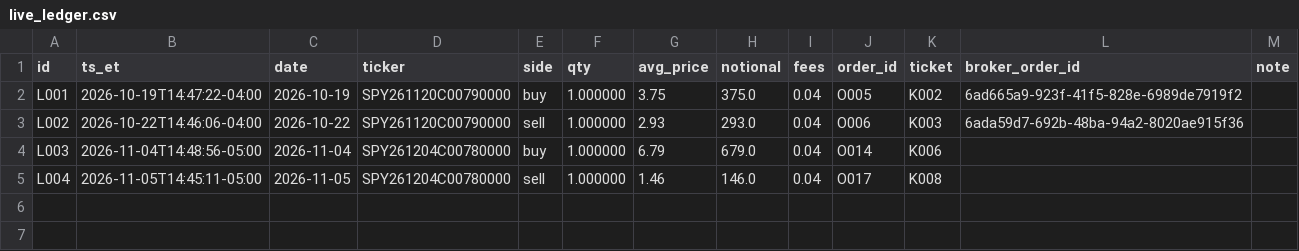
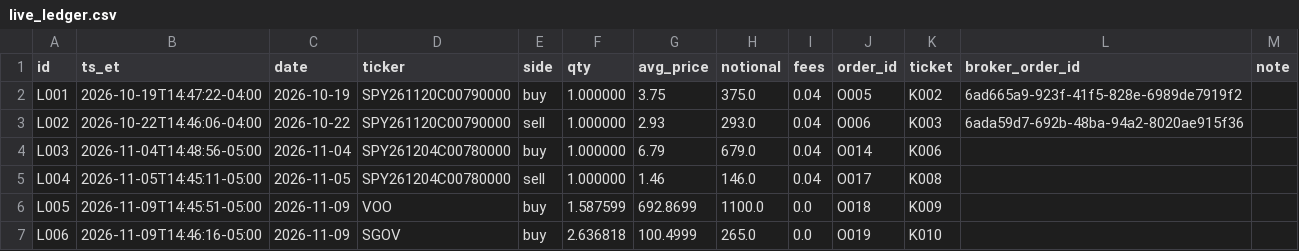
Before and after one commit to fabioelia/temp, a CSV file: trading-experiment/data/live_ledger.csv, drawn as a sheet.

```diff
--- a/trading-experiment/data/live_ledger.csv
+++ b/trading-experiment/data/live_ledger.csv
@@ -5 +5,3 @@ L003,2026-11-04T14:48:56-05:00,2026-11-04,SPY261204C00780000,buy,1.000000,6.79,6
 L004,2026-11-05T14:45:11-05:00,2026-11-05,SPY261204C00780000,sell,1.000000,1.46,146.0,0.04,O017,K008,,
+L005,2026-11-09T14:45:51-05:00,2026-11-09,VOO,buy,1.587599,692.8699,1100.0,0.0,O018,K009,,
+L006,2026-11-09T14:46:16-05:00,2026-11-09,SGOV,buy,2.636818,100.4999,265.0,0.0,O019,K010,,
```
Also changed, not shown: trading-experiment/data/live_tickets.csv, trading-experiment/data/orders.csv, 2 other files.
